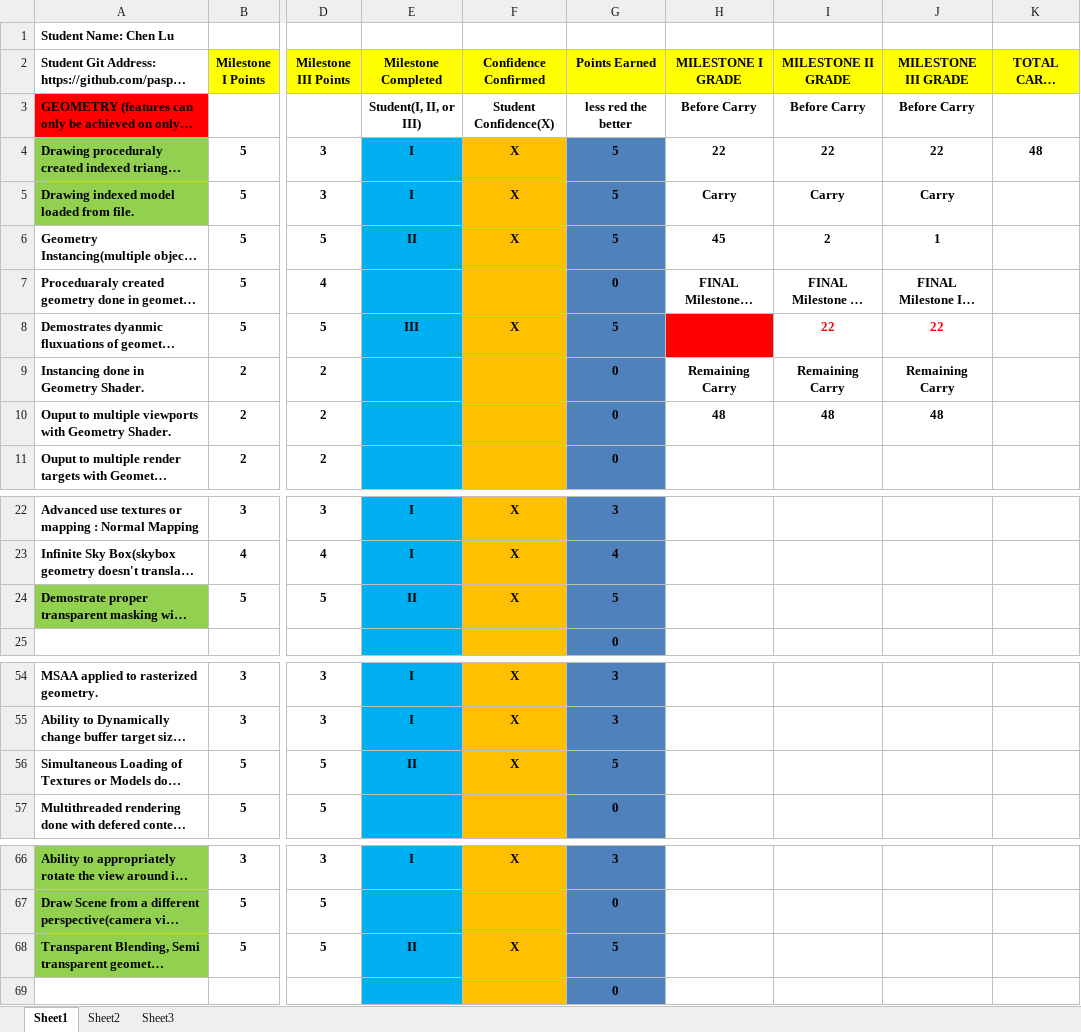
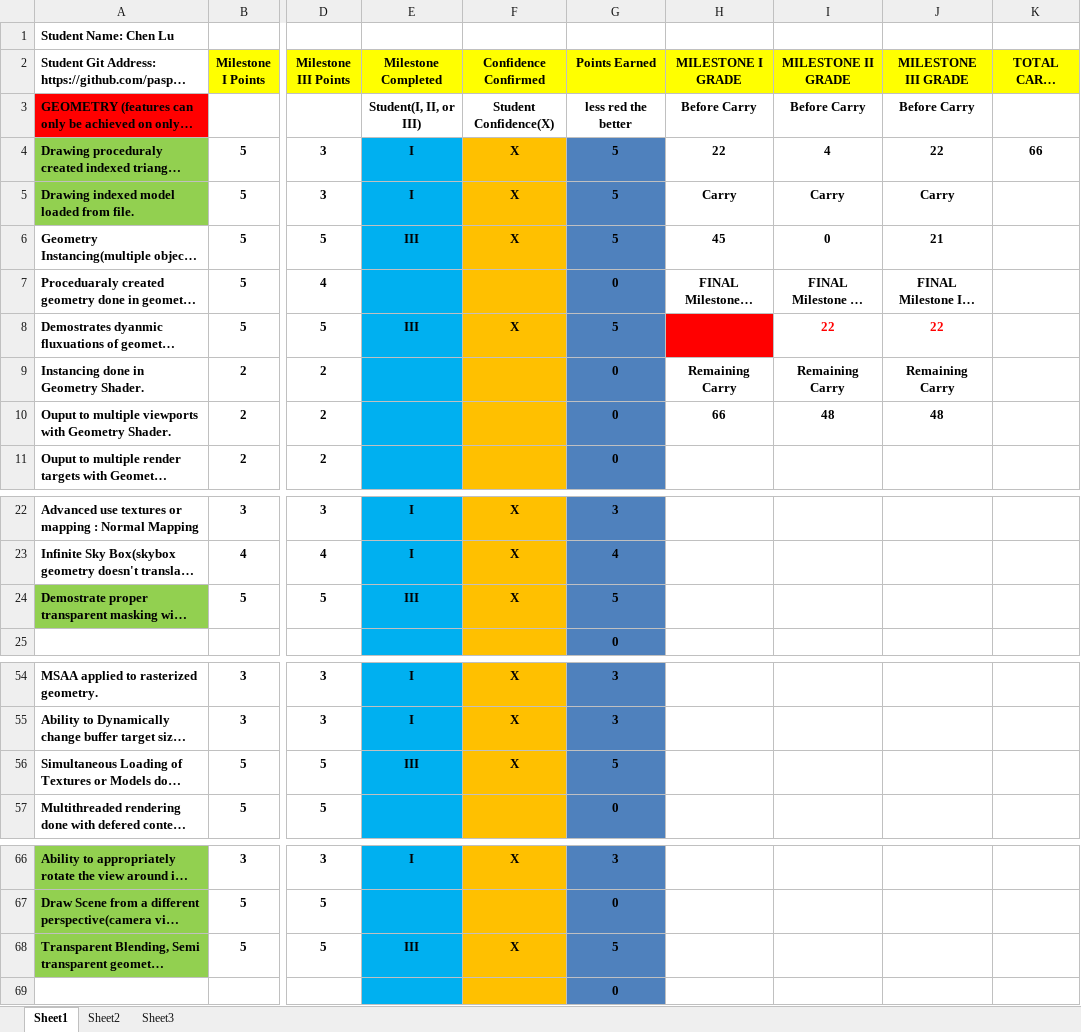
Before and after one commit to paspy/FSGraphicProject, an Excel workbook: Documents & Instructions/Graphics II Project Rubric.xlsx, sheet Sheet1, drawn as a sheet; only a part is shown, gaps mark what is left out; long unchanged cells end in …; values as stored, in another font and other column widths than the file's, no borders; conditional formats not drawn; the diff names each change by its address in the sheet, - before the commit and + after, or states it on an @@ line.

```diff
--- a/Documents & Instructions/Graphics II Project Rubric.xlsx (sheet Sheet1)
+++ b/Documents & Instructions/Graphics II Project Rubric.xlsx (sheet Sheet1)
-I4 (MILESTONE II GRADE): 22
+I4 (MILESTONE II GRADE): 4
-K4 (TOTAL CARRY OVER): 48
+K4 (TOTAL CARRY OVER): 66
-E6 (Milestone Completed): II
+E6 (Milestone Completed): III
-I6 (MILESTONE II GRADE): 2
+I6 (MILESTONE II GRADE): 0
-J6 (MILESTONE III GRADE): 1
+J6 (MILESTONE III GRADE): 21
-H10 (MILESTONE I GRADE): 48
+H10 (MILESTONE I GRADE): 66
-E24 (Milestone Completed): II
+E24 (Milestone Completed): III
-E56 (Milestone Completed): II
+E56 (Milestone Completed): III
-E68 (Milestone Completed): II
+E68 (Milestone Completed): III
```
Also changed, not shown: 20 other files.
